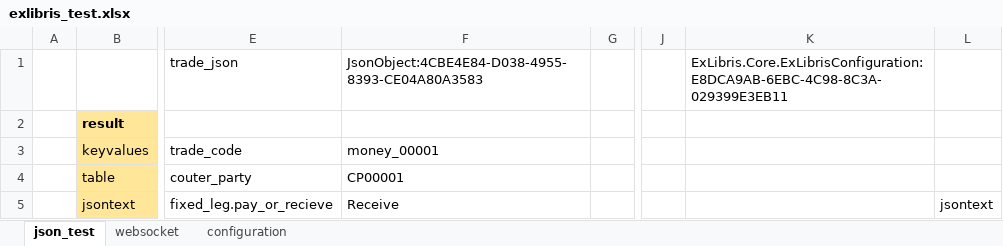
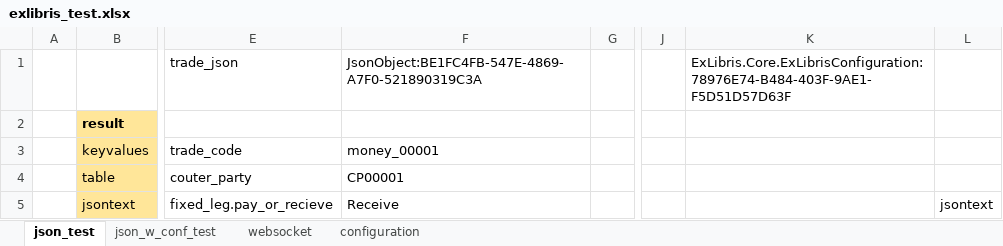
Before and after one commit to mugenfugafuga/exlibris, an Excel workbook: ExLibris/test_excel/exlibris_test.xlsx, sheet json_test, drawn as a sheet; only a part is shown, gaps mark what is left out; values as stored, in another font and other column widths than the file's, no borders; the diff covers the shown part only; the diff names each change by its address in the sheet, - before the commit and + after, or states it on an @@ line.

```diff
--- a/ExLibris/test_excel/exlibris_test.xlsx (sheet json_test)
+++ b/ExLibris/test_excel/exlibris_test.xlsx (sheet json_test)
+sheet tab: json_w_conf_test
-F1: JsonObject:4CBE4E84-D038-4955-8393-CE04A80A3583
+F1: JsonObject:BE1FC4FB-547E-4869-A7F0-521890319C3A
-K1: ExLibris.Core.ExLibrisConfiguration:E8DCA9AB-6EBC-4C98-8C3A-029399E3EB11
+K1: ExLibris.Core.ExLibrisConfiguration:78976E74-B484-403F-9AE1-F5D51D57D63F
```
Also changed, not shown: 119 edited cells elsewhere in this sheet, sheet websocket, sheet configuration, formulas that keep their value, 4 other files.
